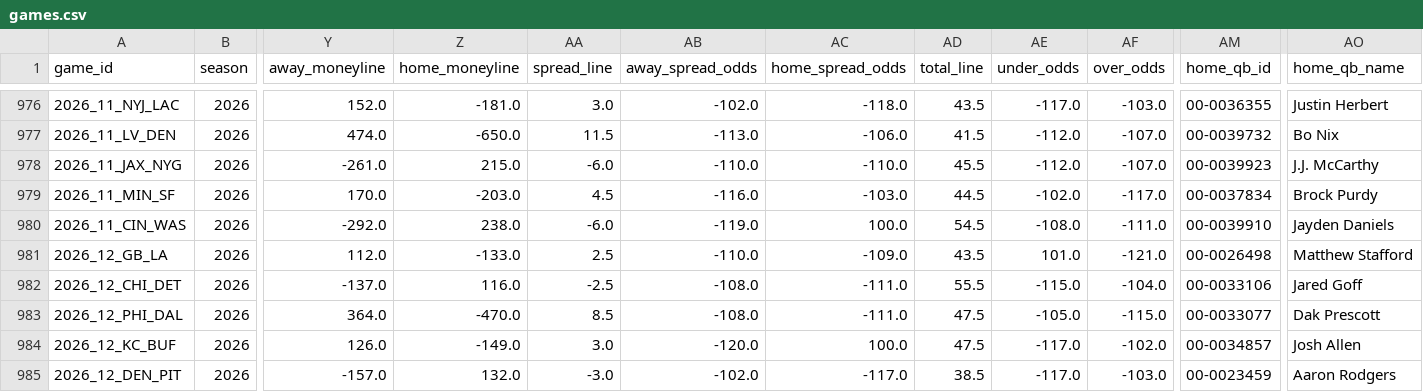
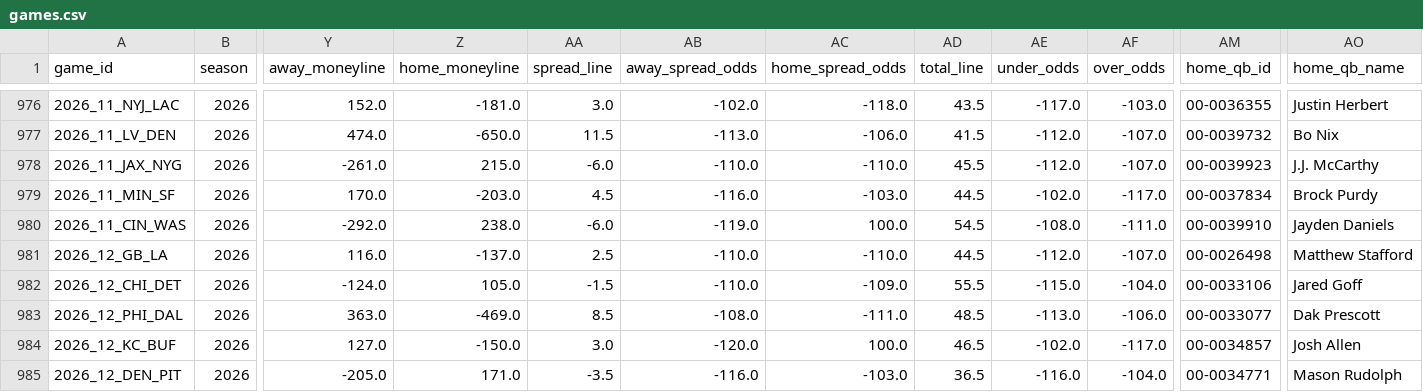
Before and after one commit to shane376/nfl-prediction-model, a CSV file: artifacts/games.csv, drawn as a sheet; only a part is shown, gaps mark what is left out; the diff covers the shown part only; the diff names each change by its address in the sheet, - before the commit and + after, or states it on an @@ line.

```diff
--- a/artifacts/games.csv
+++ b/artifacts/games.csv
-Y981 (away_moneyline): 112.0
+Y981 (away_moneyline): 116.0
-Z981 (home_moneyline): -133.0
+Z981 (home_moneyline): -137.0
-AC981 (home_spread_odds): -109.0
+AC981 (home_spread_odds): -110.0
-AD981 (total_line): 43.5
+AD981 (total_line): 44.5
-AE981 (under_odds): 101.0
+AE981 (under_odds): -112.0
-AF981 (over_odds): -121.0
+AF981 (over_odds): -107.0
-Y982 (away_moneyline): -137.0
+Y982 (away_moneyline): -124.0
-Z982 (home_moneyline): 116.0
+Z982 (home_moneyline): 105.0
-AA982 (spread_line): -2.5
+AA982 (spread_line): -1.5
-AB982 (away_spread_odds): -108.0
+AB982 (away_spread_odds): -110.0
-AC982 (home_spread_odds): -111.0
+AC982 (home_spread_odds): -109.0
-Y983 (away_moneyline): 364.0
+Y983 (away_moneyline): 363.0
-Z983 (home_moneyline): -470.0
+Z983 (home_moneyline): -469.0
-AD983 (total_line): 47.5
+AD983 (total_line): 48.5
-AE983 (under_odds): -105.0
+AE983 (under_odds): -113.0
-AF983 (over_odds): -115.0
+AF983 (over_odds): -106.0
-Y984 (away_moneyline): 126.0
+Y984 (away_moneyline): 127.0
-Z984 (home_moneyline): -149.0
+Z984 (home_moneyline): -150.0
-AD984 (total_line): 47.5
+AD984 (total_line): 46.5
-AE984 (under_odds): -117.0
+AE984 (under_odds): -102.0
-AF984 (over_odds): -102.0
+AF984 (over_odds): -117.0
-Y985 (away_moneyline): -157.0
+Y985 (away_moneyline): -205.0
-Z985 (home_moneyline): 132.0
+Z985 (home_moneyline): 171.0
-AA985 (spread_line): -3.0
+AA985 (spread_line): -3.5
-AB985 (away_spread_odds): -102.0
+AB985 (away_spread_odds): -116.0
-AC985 (home_spread_odds): -117.0
+AC985 (home_spread_odds): -103.0
-AD985 (total_line): 38.5
+AD985 (total_line): 36.5
-AE985 (under_odds): -117.0
+AE985 (under_odds): -116.0
-AF985 (over_odds): -103.0
+AF985 (over_odds): -104.0
-AM985 (home_qb_id): 00-0023459
+AM985 (home_qb_id): 00-0034771
-AO985 (home_qb_name): Aaron Rodgers
+AO985 (home_qb_name): Mason Rudolph
```
Also changed, not shown: 87 edited cells elsewhere in this file, 2 other files.
